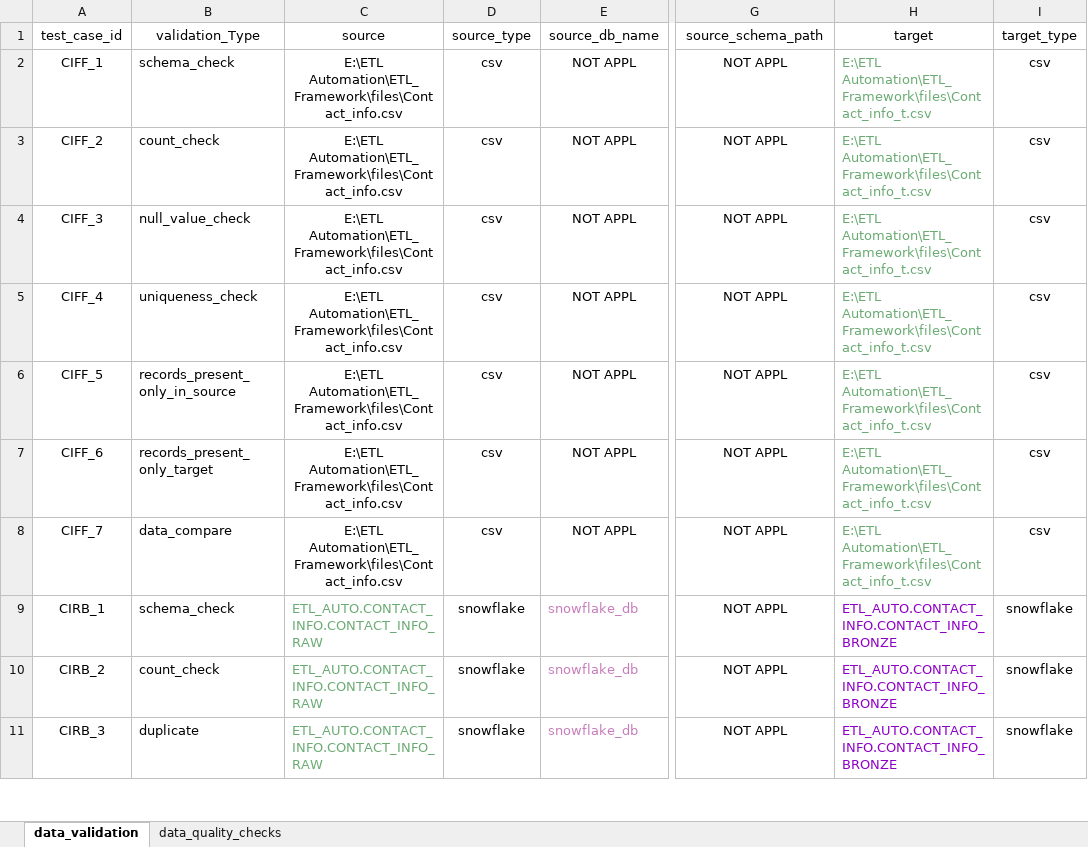
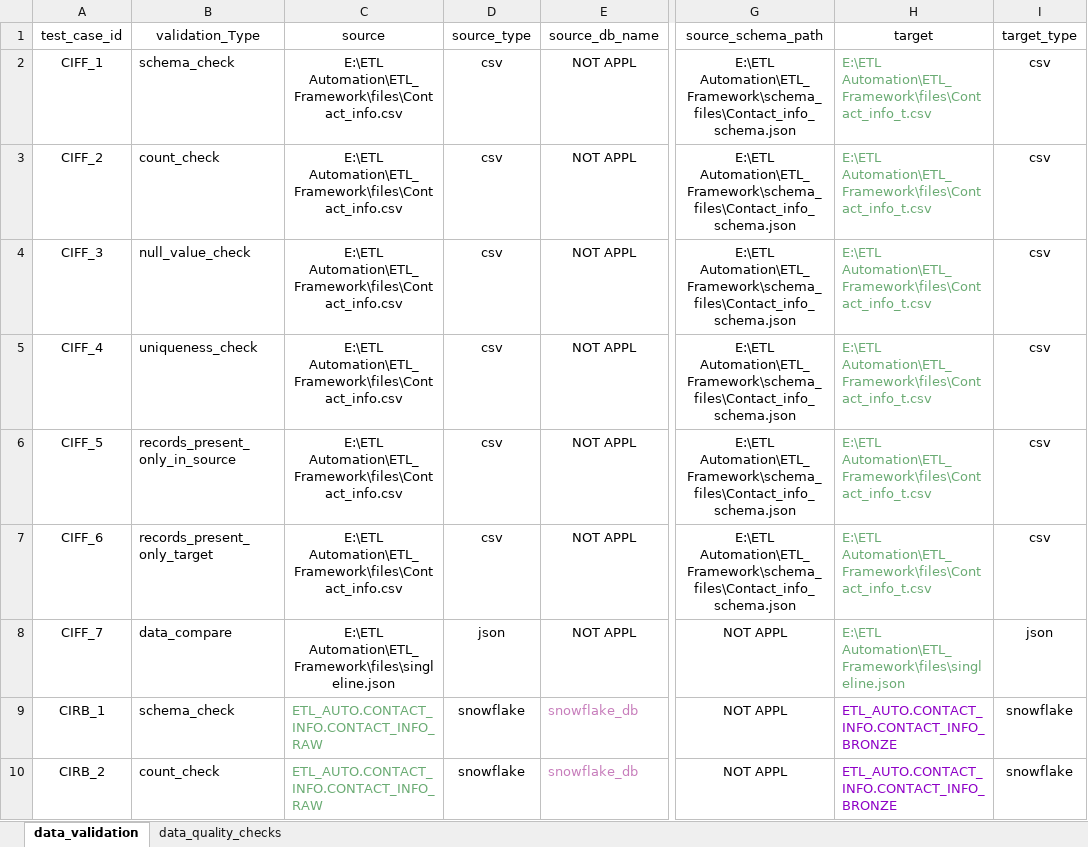
Before and after one commit to varun0532/ETL_Framework, an Excel workbook: config/Master_Test_Template.xlsx, sheet data_validation, drawn as a sheet; only a part is shown, gaps mark what is left out; the shorter side is filled out with more unchanged rows; values as stored, in another font and other column widths than the file's, no borders; the diff names each change by its address in the sheet, - before the commit and + after, or states it on an @@ line.

Commit message:
incorporated test.py for testing and improvised read_lib.py file by redefining read_csv and added a new function read_json to read json files

```diff
--- a/config/Master_Test_Template.xlsx (sheet data_validation)
+++ b/config/Master_Test_Template.xlsx (sheet data_validation)
-G2:G7 (source_schema_path): NOT APPL
+G2:G7 (source_schema_path): E:\ETL Automation\ETL_Framework\schema_files\Contact_info_schema.json
-C8 (source): E:\ETL Automation\ETL_Framework\files\Contact_info.csv
+C8 (source): E:\ETL Automation\ETL_Framework\files\singleline.json
-D8 (source_type): csv
+D8 (source_type): json
-H8 (target): E:\ETL Automation\ETL_Framework\files\Contact_info_t.csv
+H8 (target): E:\ETL Automation\ETL_Framework\files\singleline.json
-I8 (target_type): csv
+I8 (target_type): json
```
Also changed, not shown: 5 other files.
